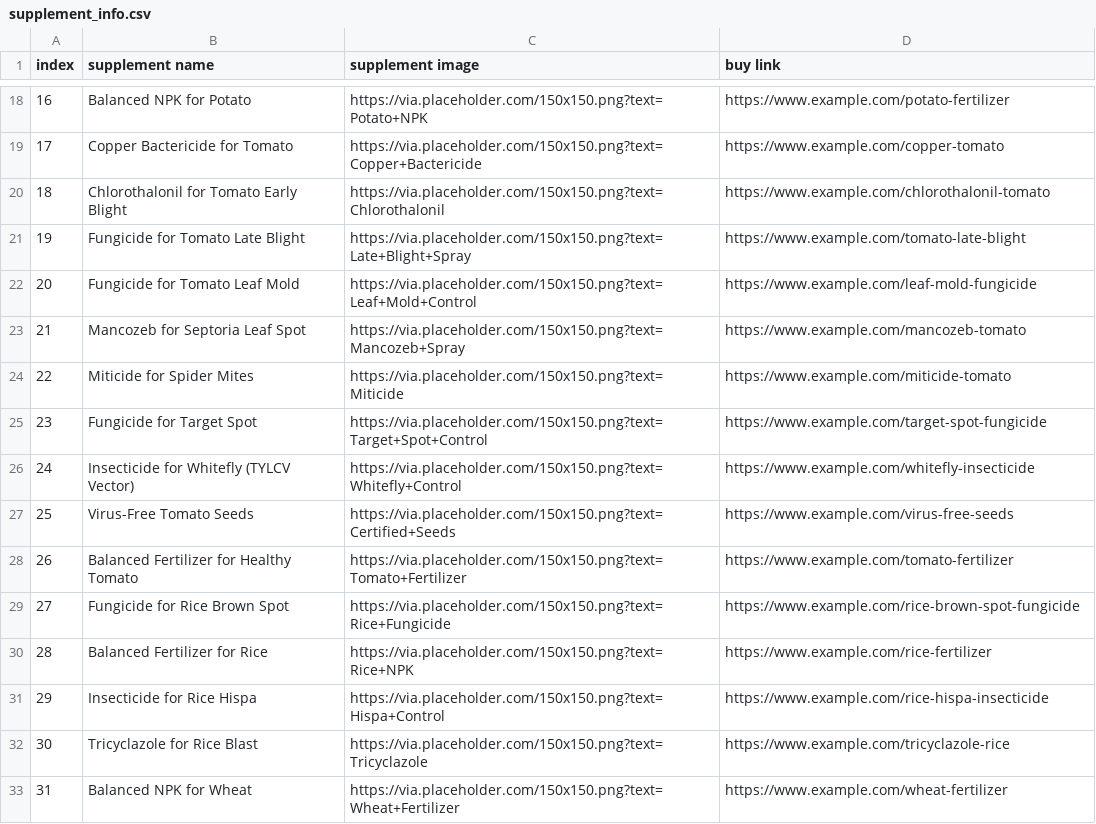
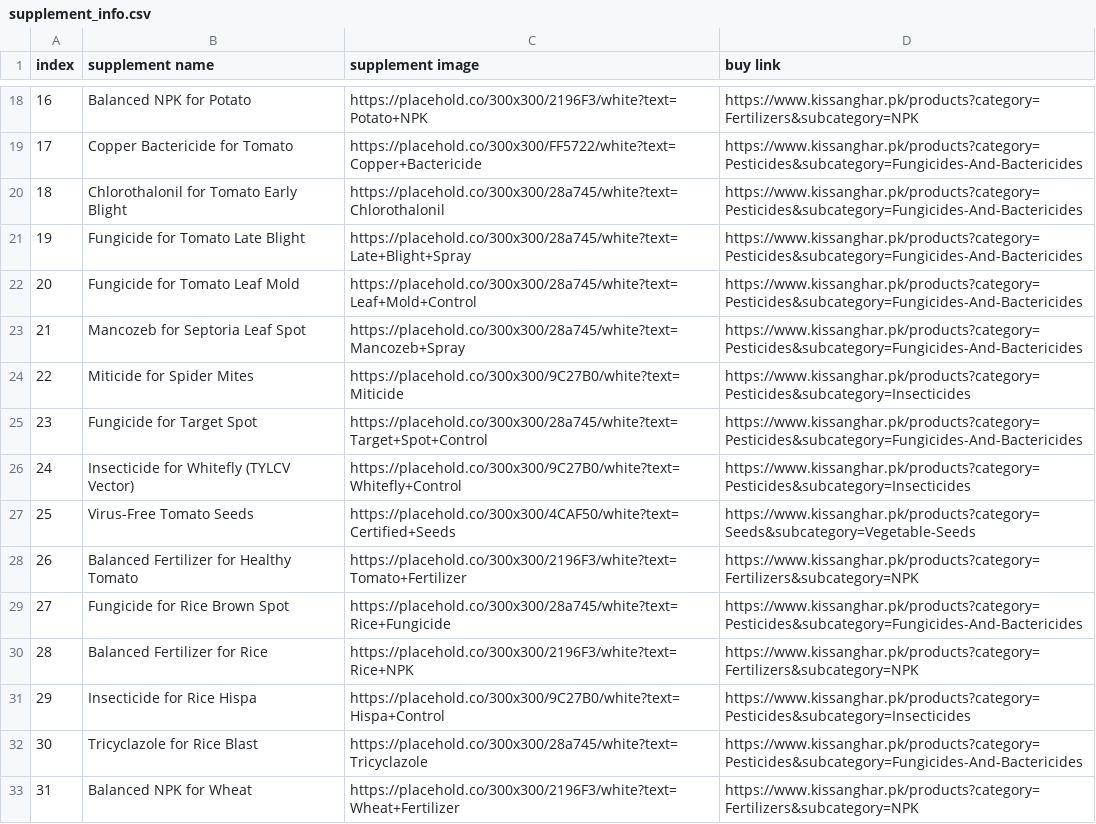
Before and after one commit to Ammmaarrr/kisaan-madadgaar-fresh, a CSV file: Plant-Disease-Detection/Flask Deployed App/supplement_info.csv, drawn as a sheet; only a part is shown, gaps mark what is left out; the diff covers the shown part only.

Commit message:
Update: Fixed images, added Pakistani crops section, KissanGhar.pk links, project report

```diff
--- a/Plant-Disease-Detection/Flask Deployed App/supplement_info.csv
+++ b/Plant-Disease-Detection/Flask Deployed App/supplement_info.csv
@@ -18,16 +18,16 @@ index,supplement name,supplement image,buy link
-16,Balanced NPK for Potato,https://via.placeholder.com/150x150.png?text=Potato+NPK,https://www.example.com/potato-fertilizer
-17,Copper Bactericide for Tomato,https://via.placeholder.com/150x150.png?text=Copper+Bactericide,https://www.example.com/copper-tomato
-18,Chlorothalonil for Tomato Early Blight,https://via.placeholder.com/150x150.png?text=Chlorothalonil,https://www.example.com/chlorothalonil-tomato
-19,Fungicide for Tomato Late Blight,https://via.placeholder.com/150x150.png?text=Late+Blight+Spray,https://www.example.com/tomato-late-blight
-20,Fungicide for Tomato Leaf Mold,https://via.placeholder.com/150x150.png?text=Leaf+Mold+Control,https://www.example.com/leaf-mold-fungicide
-21,Mancozeb for Septoria Leaf Spot,https://via.placeholder.com/150x150.png?text=Mancozeb+Spray,https://www.example.com/mancozeb-tomato
-22,Miticide for Spider Mites,https://via.placeholder.com/150x150.png?text=Miticide,https://www.example.com/miticide-tomato
-23,Fungicide for Target Spot,https://via.placeholder.com/150x150.png?text=Target+Spot+Control,https://www.example.com/target-spot-fungicide
-24,Insecticide for Whitefly (TYLCV Vector),https://via.placeholder.com/150x150.png?text=Whitefly+Control,https://www.example.com/whitefly-insecticide
-25,Virus-Free Tomato Seeds,https://via.placeholder.com/150x150.png?text=Certified+Seeds,https://www.example.com/virus-free-seeds
-26,Balanced Fertilizer for Healthy Tomato,https://via.placeholder.com/150x150.png?text=Tomato+Fertilizer,https://www.example.com/tomato-fertilizer
-27,Fungicide for Rice Brown Spot,https://via.placeholder.com/150x150.png?text=Rice+Fungicide,https://www.example.com/rice-brown-spot-fungicide
-28,Balanced Fertilizer for Rice,https://via.placeholder.com/150x150.png?text=Rice+NPK,https://www.example.com/rice-fertilizer
-29,Insecticide for Rice Hispa,https://via.placeholder.com/150x150.png?text=Hispa+Control,https://www.example.com/rice-hispa-insecticide
-30,Tricyclazole for Rice Blast,https://via.placeholder.com/150x150.png?text=Tricyclazole,https://www.example.com/tricyclazole-rice
-31,Balanced NPK for Wheat,https://via.placeholder.com/150x150.png?text=Wheat+Fertilizer,https://www.example.com/wheat-fertilizer
+16,Balanced NPK for Potato,https://placehold.co/300x300/2196F3/white?text=Potato+NPK,https://www.kissanghar.pk/products?category=Fertilizers&subcategory=NPK
+17,Copper Bactericide for Tomato,https://placehold.co/300x300/FF5722/white?text=Copper+Bactericide,https://www.kissanghar.pk/products?category=Pesticides&subcategory=Fungicides-And-Bactericides
+18,Chlorothalonil for Tomato Early Blight,https://placehold.co/300x300/28a745/white?text=Chlorothalonil,https://www.kissanghar.pk/products?category=Pesticides&subcategory=Fungicides-And-Bactericides
+19,Fungicide for Tomato Late Blight,https://placehold.co/300x300/28a745/white?text=Late+Blight+Spray,https://www.kissanghar.pk/products?category=Pesticides&subcategory=Fungicides-And-Bactericides
+20,Fungicide for Tomato Leaf Mold,https://placehold.co/300x300/28a745/white?text=Leaf+Mold+Control,https://www.kissanghar.pk/products?category=Pesticides&subcategory=Fungicides-And-Bactericides
+21,Mancozeb for Septoria Leaf Spot,https://placehold.co/300x300/28a745/white?text=Mancozeb+Spray,https://www.kissanghar.pk/products?category=Pesticides&subcategory=Fungicides-And-Bactericides
+22,Miticide for Spider Mites,https://placehold.co/300x300/9C27B0/white?text=Miticide,https://www.kissanghar.pk/products?category=Pesticides&subcategory=Insecticides
+23,Fungicide for Target Spot,https://placehold.co/300x300/28a745/white?text=Target+Spot+Control,https://www.kissanghar.pk/products?category=Pesticides&subcategory=Fungicides-And-Bactericides
+24,Insecticide for Whitefly (TYLCV Vector),https://placehold.co/300x300/9C27B0/white?text=Whitefly+Control,https://www.kissanghar.pk/products?category=Pesticides&subcategory=Insecticides
+25,Virus-Free Tomato Seeds,https://placehold.co/300x300/4CAF50/white?text=Certified+Seeds,https://www.kissanghar.pk/products?category=Seeds&subcategory=Vegetable-Seeds
+26,Balanced Fertilizer for Healthy Tomato,https://placehold.co/300x300/2196F3/white?text=Tomato+Fertilizer,https://www.kissanghar.pk/products?category=Fertilizers&subcategory=NPK
+27,Fungicide for Rice Brown Spot,https://placehold.co/300x300/28a745/white?text=Rice+Fungicide,https://www.kissanghar.pk/products?category=Pesticides&subcategory=Fungicides-And-Bactericides
+28,Balanced Fertilizer for Rice,https://placehold.co/300x300/2196F3/white?text=Rice+NPK,https://www.kissanghar.pk/products?category=Fertilizers&subcategory=NPK
+29,Insecticide for Rice Hispa,https://placehold.co/300x300/9C27B0/white?text=Hispa+Control,https://www.kissanghar.pk/products?category=Pesticides&subcategory=Insecticides
+30,Tricyclazole for Rice Blast,https://placehold.co/300x300/28a745/white?text=Tricyclazole,https://www.kissanghar.pk/products?category=Pesticides&subcategory=Fungicides-And-Bactericides
+31,Balanced NPK for Wheat,https://placehold.co/300x300/2196F3/white?text=Wheat+Fertilizer,https://www.kissanghar.pk/products?category=Fertilizers&subcategory=NPK
```
Also changed, not shown: 36 edited cells elsewhere in this file, 39 other files.
